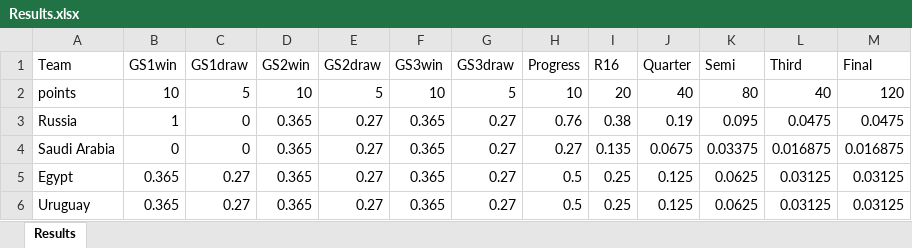
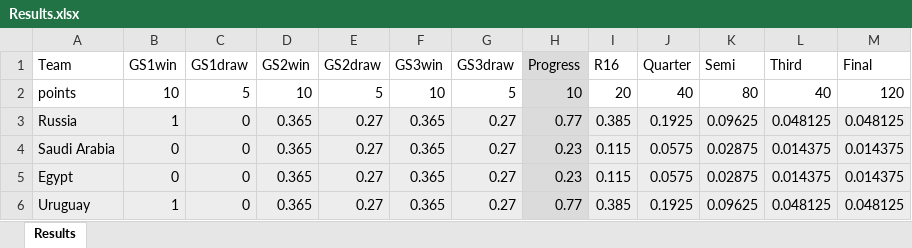
Before and after one commit to JimmyTarr/WorldCup2018, an Excel workbook: Results.xlsx, sheet Results, drawn as a sheet; only a part is shown; values as stored, in another font and other column widths than the file's, no borders; the diff covers the shown part only; the diff names each change by its address in the sheet, - before the commit and + after, or states it on an @@ line.

Commit message:
Update Results

```diff
--- a/Results.xlsx (sheet Results)
+++ b/Results.xlsx (sheet Results)
-H1:H6 fill: none
+H1:H6 fill: #DBDBDB
-A3:G6 fill: none
+A3:G6 fill: #EDEDED
-H3 (Progress): 0.76
+H3 (Progress): 0.77
-I3 (R16): 0.38
+I3 (R16): 0.385
-I3:M6 fill: none
+I3:M6 fill: #EDEDED
-J3 (Quarter): 0.19
+J3 (Quarter): 0.1925
-K3 (Semi): 0.095
+K3 (Semi): 0.09625
-L3 (Third): 0.0475
+L3 (Third): 0.048125
-M3 (Final): 0.0475
+M3 (Final): 0.048125
-H4 (Progress): 0.27
+H4 (Progress): 0.23
-I4 (R16): 0.135
+I4 (R16): 0.115
-J4 (Quarter): 0.0675
+J4 (Quarter): 0.0575
-K4 (Semi): 0.03375
+K4 (Semi): 0.02875
-L4 (Third): 0.016875
+L4 (Third): 0.014375
-M4 (Final): 0.016875
+M4 (Final): 0.014375
-B5 (GS1win): 0.365
+B5 (GS1win): 0
-C5:C6 (GS1draw): 0.27
+C5:C6 (GS1draw): 0
-H5 (Progress): 0.5
+H5 (Progress): 0.23
-I5 (R16): 0.25
+I5 (R16): 0.115
-J5 (Quarter): 0.125
+J5 (Quarter): 0.0575
-K5 (Semi): 0.0625
+K5 (Semi): 0.02875
-L5 (Third): 0.03125
+L5 (Third): 0.014375
-M5 (Final): 0.03125
+M5 (Final): 0.014375
-B6 (GS1win): 0.365
+B6 (GS1win): 1
-H6 (Progress): 0.5
+H6 (Progress): 0.77
-I6 (R16): 0.25
+I6 (R16): 0.385
-J6 (Quarter): 0.125
+J6 (Quarter): 0.1925
-K6 (Semi): 0.0625
+K6 (Semi): 0.09625
-L6 (Third): 0.03125
+L6 (Third): 0.048125
-M6 (Final): 0.03125
+M6 (Final): 0.048125
```
Also changed, not shown: 144 edited cells and cell formats elsewhere in this sheet, Competition_Results.xlsx, 3 other files.
